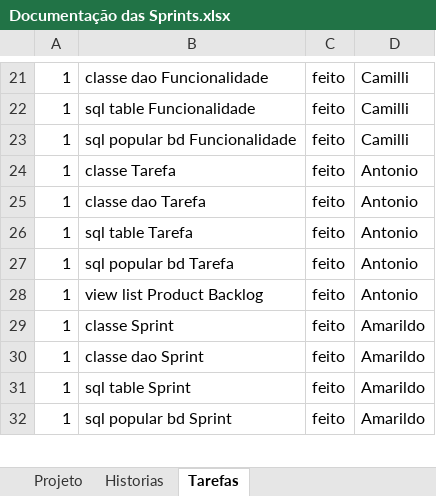
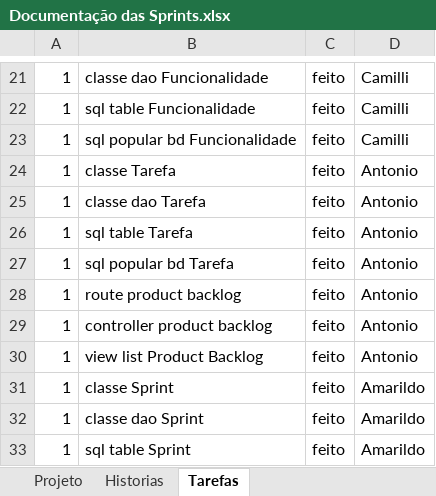
Before and after one commit to cassiahh/scrum-php-master, an Excel workbook: _project/Documentação das Sprints.xlsx, sheet Tarefas, drawn as a sheet; only a part is shown, gaps mark what is left out; the shorter side is filled out with more unchanged rows; values as stored, in another font and other column widths than the file's, no borders; the diff covers the shown part only; the diff names each change by its address in the sheet, - before the commit and + after, or states it on an @@ line.

```diff
--- a/_project/Documentação das Sprints.xlsx (sheet Tarefas)
+++ b/_project/Documentação das Sprints.xlsx (sheet Tarefas)
+row 28: 1 | route product backlog | feito | Antonio
+row 29: 1 | controller product backlog | feito | Antonio
```
Also changed, not shown: 23 added rows and 5 edited cells elsewhere in this sheet, 4 other files.
